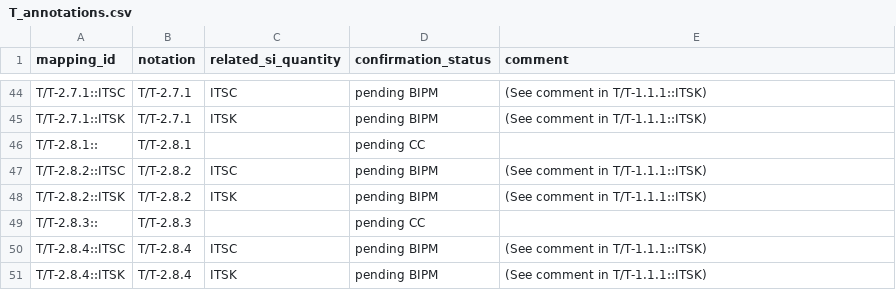
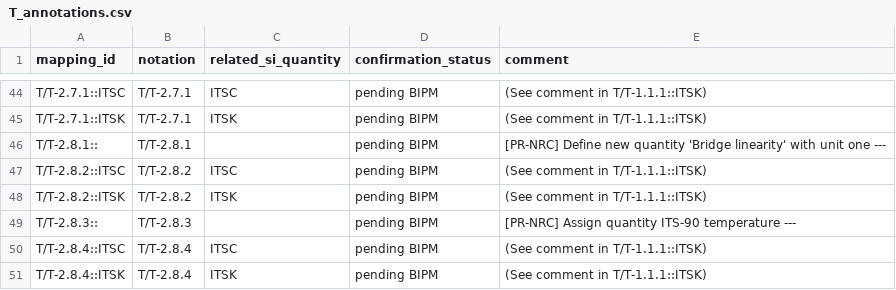
Before and after one commit to Crparedes/service_category_mapping, a CSV file: annotations/T_annotations.csv, drawn as a sheet; only a part is shown, gaps mark what is left out.

```diff
--- a/annotations/T_annotations.csv
+++ b/annotations/T_annotations.csv
@@ -45,6 +45,6 @@ T/T-2.7.1::ITSC,T/T-2.7.1,ITSC,pending BIPM,(See comment in T/T-1.1.1::ITSK)
 T/T-2.7.1::ITSK,T/T-2.7.1,ITSK,pending BIPM,(See comment in T/T-1.1.1::ITSK)
-T/T-2.8.1::,T/T-2.8.1,,pending CC,
+T/T-2.8.1::,T/T-2.8.1,,pending BIPM,[PR-NRC] Define new quantity 'Bridge linearity' with unit one ---
 T/T-2.8.2::ITSC,T/T-2.8.2,ITSC,pending BIPM,(See comment in T/T-1.1.1::ITSK)
 T/T-2.8.2::ITSK,T/T-2.8.2,ITSK,pending BIPM,(See comment in T/T-1.1.1::ITSK)
-T/T-2.8.3::,T/T-2.8.3,,pending CC,
+T/T-2.8.3::,T/T-2.8.3,,pending BIPM,[PR-NRC] Assign quantity ITS-90 temperature ---
 T/T-2.8.4::ITSC,T/T-2.8.4,ITSC,pending BIPM,(See comment in T/T-1.1.1::ITSK)
```
Also changed, not shown: generated/T_service_categories.csv, 1 other file.
